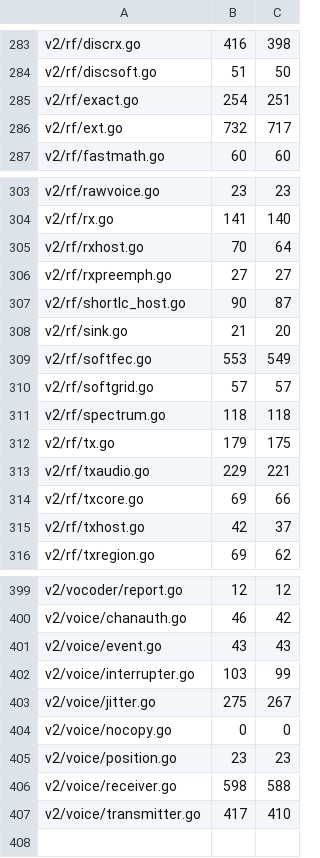
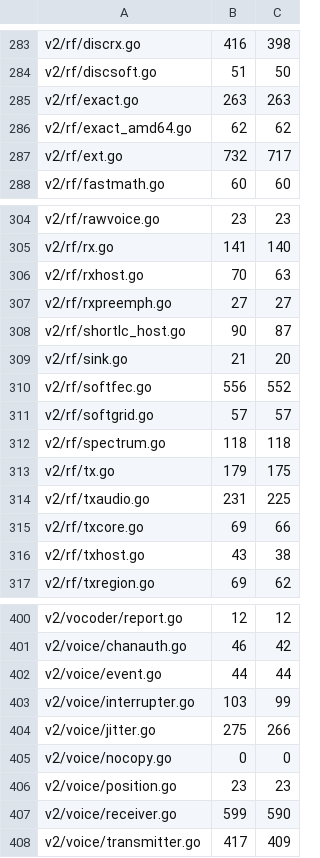
Before and after one commit to USA-RedDragon/dmrgo, a TSV file: .github/coverage-baseline-v2.tsv, drawn as a sheet; only a part is shown, gaps mark what is left out; the diff covers the shown part only.

```diff
--- a/.github/coverage-baseline-v2.tsv
+++ b/.github/coverage-baseline-v2.tsv
@@ -284,3 +284,4 @@ v2/rf/discrx.go	416	398
 v2/rf/discsoft.go	51	50
-v2/rf/exact.go	254	251
+v2/rf/exact.go	263	263
+v2/rf/exact_amd64.go	62	62
 v2/rf/ext.go	732	717
@@ -304,3 +305,3 @@ v2/rf/rawvoice.go	23	23
 v2/rf/rx.go	141	140
-v2/rf/rxhost.go	70	64
+v2/rf/rxhost.go	70	63
 v2/rf/rxpreemph.go	27	27
@@ -308,3 +309,3 @@ v2/rf/shortlc_host.go	90	87
 v2/rf/sink.go	21	20
-v2/rf/softfec.go	553	549
+v2/rf/softfec.go	556	552
 v2/rf/softgrid.go	57	57
@@ -312,5 +313,5 @@ v2/rf/spectrum.go	118	118
 v2/rf/tx.go	179	175
-v2/rf/txaudio.go	229	221
+v2/rf/txaudio.go	231	225
 v2/rf/txcore.go	69	66
-v2/rf/txhost.go	42	37
+v2/rf/txhost.go	43	38
 v2/rf/txregion.go	69	62
@@ -400,8 +401,8 @@ v2/vocoder/report.go	12	12
 v2/voice/chanauth.go	46	42
-v2/voice/event.go	43	43
+v2/voice/event.go	44	44
 v2/voice/interrupter.go	103	99
-v2/voice/jitter.go	275	267
+v2/voice/jitter.go	275	266
 v2/voice/nocopy.go	0	0
 v2/voice/position.go	23	23
-v2/voice/receiver.go	598	588
-v2/voice/transmitter.go	417	410
+v2/voice/receiver.go	599	590
+v2/voice/transmitter.go	417	409
```
Also changed, not shown: 31 edited cells elsewhere in this file.
